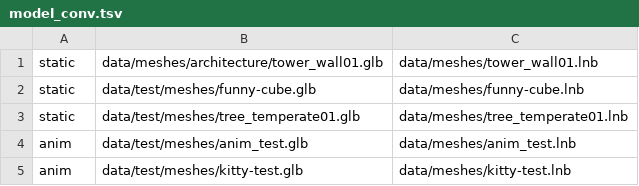
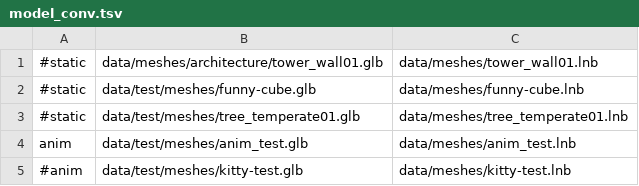
Before and after one commit to needleful/lantana-engine, a TSV file: data/model_conv.tsv, drawn as a sheet.

```diff
--- a/data/model_conv.tsv
+++ b/data/model_conv.tsv
@@ -1,5 +1,5 @@
-static	data/meshes/architecture/tower_wall01.glb	data/meshes/tower_wall01.lnb
-static	data/test/meshes/funny-cube.glb	data/meshes/funny-cube.lnb
-static	data/test/meshes/tree_temperate01.glb	data/meshes/tree_temperate01.lnb
+#static	data/meshes/architecture/tower_wall01.glb	data/meshes/tower_wall01.lnb
+#static	data/test/meshes/funny-cube.glb	data/meshes/funny-cube.lnb
+#static	data/test/meshes/tree_temperate01.glb	data/meshes/tree_temperate01.lnb
 anim	data/test/meshes/anim_test.glb	data/meshes/anim_test.lnb
-anim	data/test/meshes/kitty-test.glb	data/meshes/kitty-test.lnb
+#anim	data/test/meshes/kitty-test.glb	data/meshes/kitty-test.lnb
```
Also changed, not shown: 5 other files.
